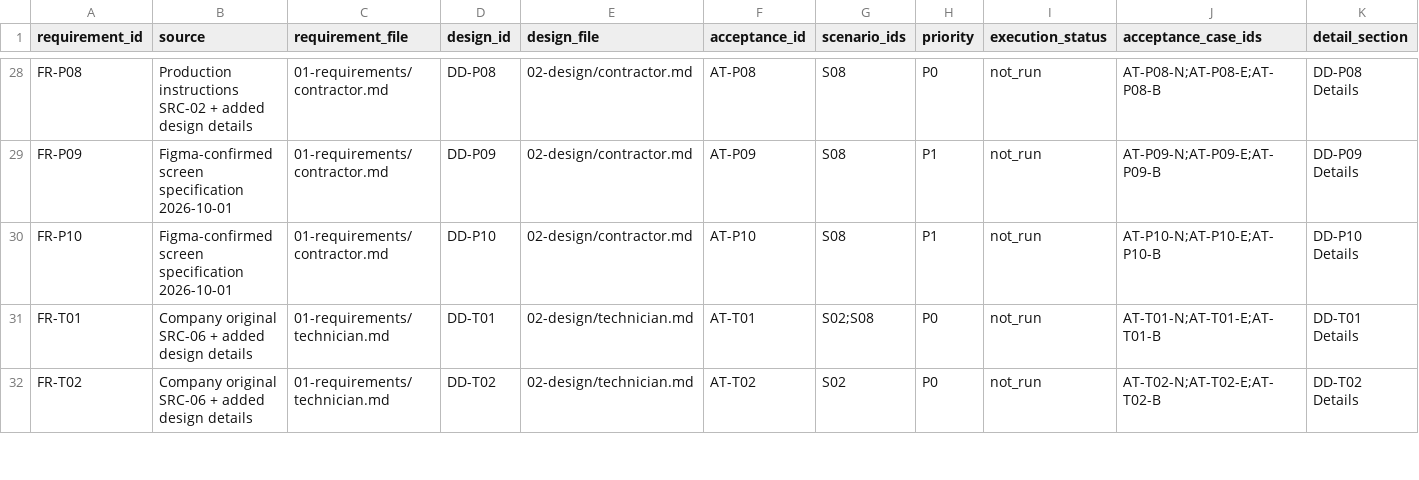
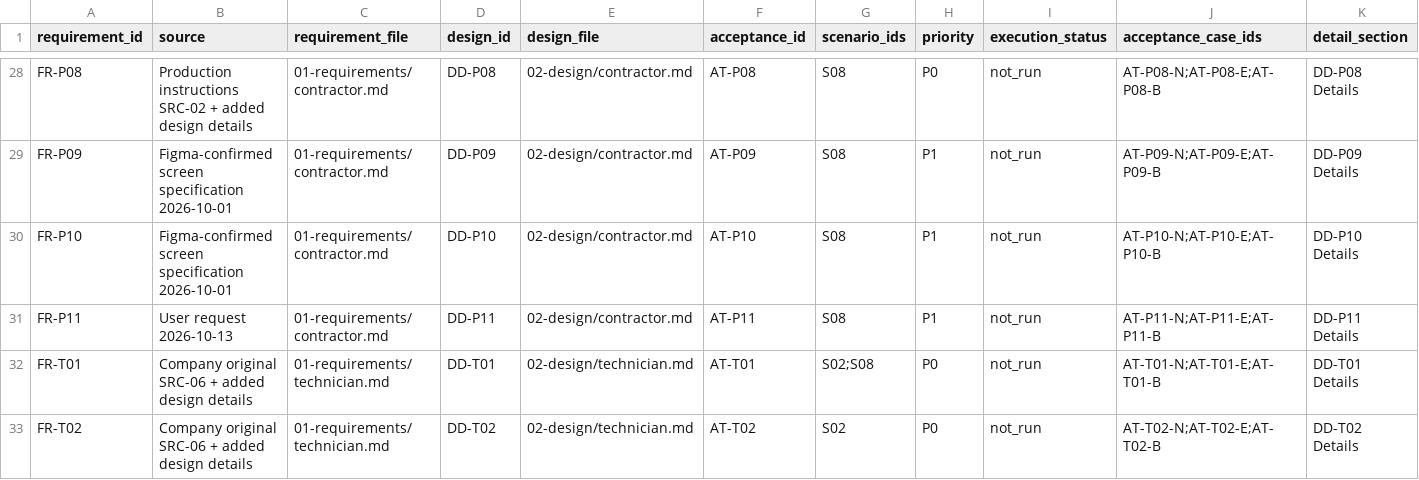
Before and after one commit to Aquarius0715/AC-Project, a CSV file: docs/00-prepare/traceability.csv, drawn as a sheet; only a part is shown, gaps mark what is left out; rows hold the shown columns only; the diff names each change by its address in the sheet, - before the commit and + after, or states it on an @@ line.

```diff
--- a/docs/00-prepare/traceability.csv
+++ b/docs/00-prepare/traceability.csv
+row 31: FR-P11 | User request 2026-10-13 | 01-requirements/contractor.md | DD-P11 | 02-design/contractor.md | AT-P11 | S08 | P1 | not_run | AT-P11-N;AT-P11-E;AT-P11-B | DD-P11 Details
```
Also changed, not shown: docs/02-design/operation-catalog.csv, docs/02-design/operation-persistence-map.csv, 57 other files.
